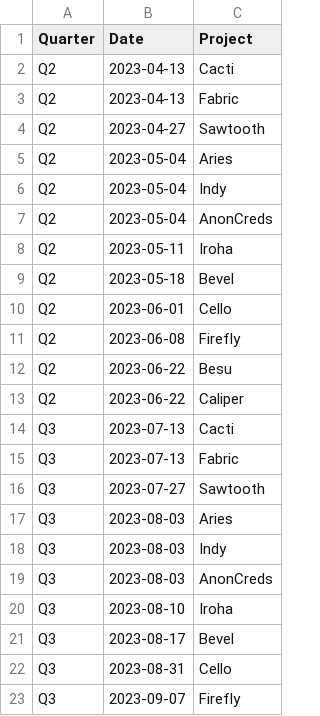
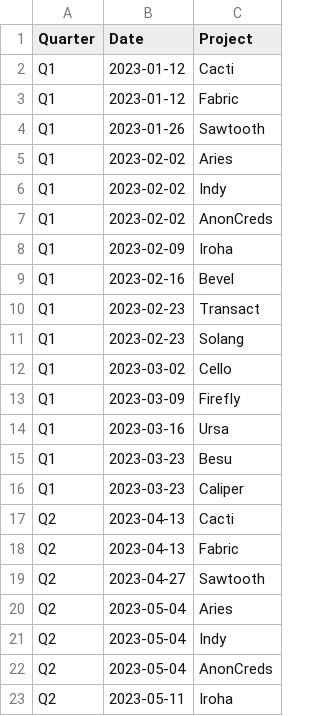
Before and after one commit to hyperledger/toc, a CSV file: project-reports/2023/2023.csv, drawn as a sheet; only a part is shown; the shorter side is filled out with more unchanged rows; the diff names each change by its address in the sheet, - before the commit and + after, or states it on an @@ line.

```diff
--- a/project-reports/2023/2023.csv
+++ b/project-reports/2023/2023.csv
+row 2: Q1 | 2023-01-12 | Cacti
+row 3: Q1 | 2023-01-12 | Fabric
+row 4: Q1 | 2023-01-26 | Sawtooth
+row 5: Q1 | 2023-02-02 | Aries
+row 6: Q1 | 2023-02-02 | Indy
+row 7: Q1 | 2023-02-02 | AnonCreds
+row 8: Q1 | 2023-02-09 | Iroha
+row 9: Q1 | 2023-02-16 | Bevel
+row 10: Q1 | 2023-02-23 | Transact
+row 11: Q1 | 2023-02-23 | Solang
+row 12: Q1 | 2023-03-02 | Cello
+row 13: Q1 | 2023-03-09 | Firefly
+row 14: Q1 | 2023-03-16 | Ursa
+row 15: Q1 | 2023-03-23 | Besu
+row 16: Q1 | 2023-03-23 | Caliper
```
Also changed, not shown: 1 other file.
